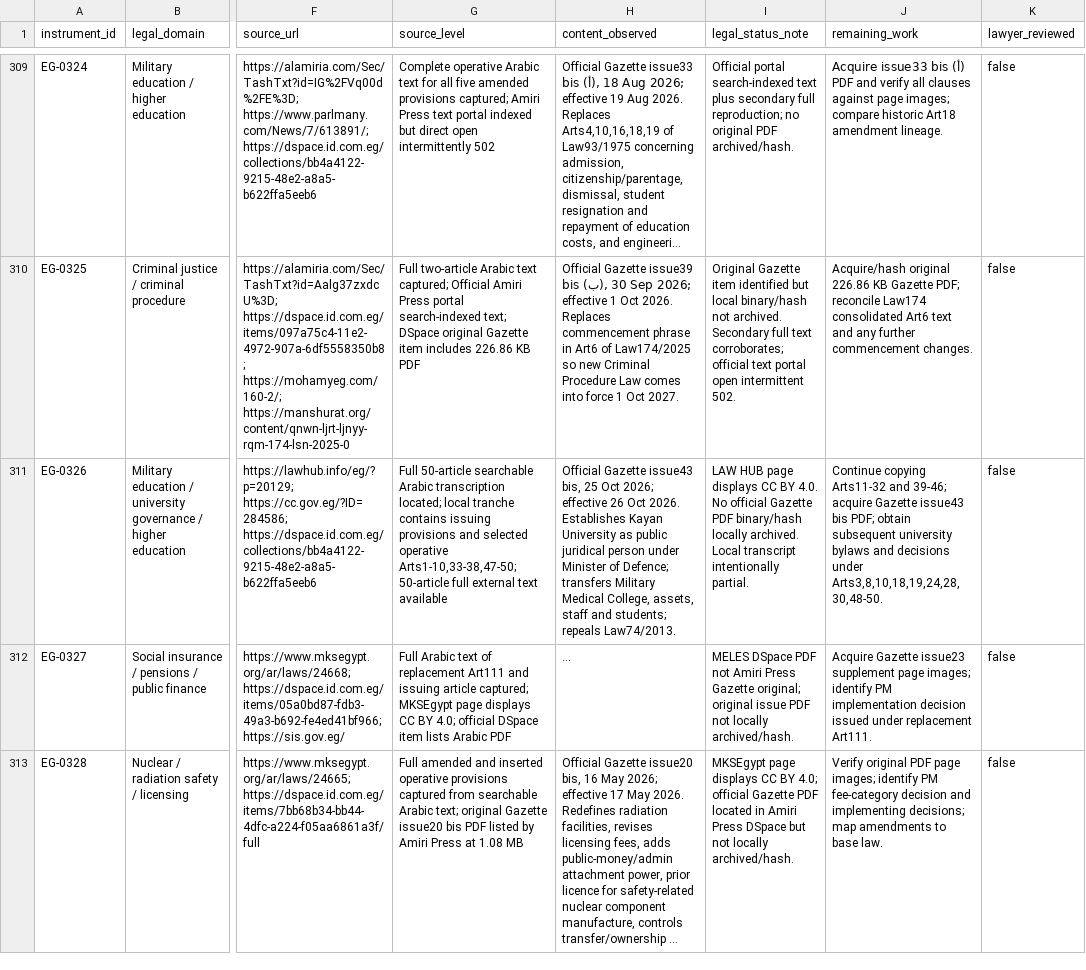
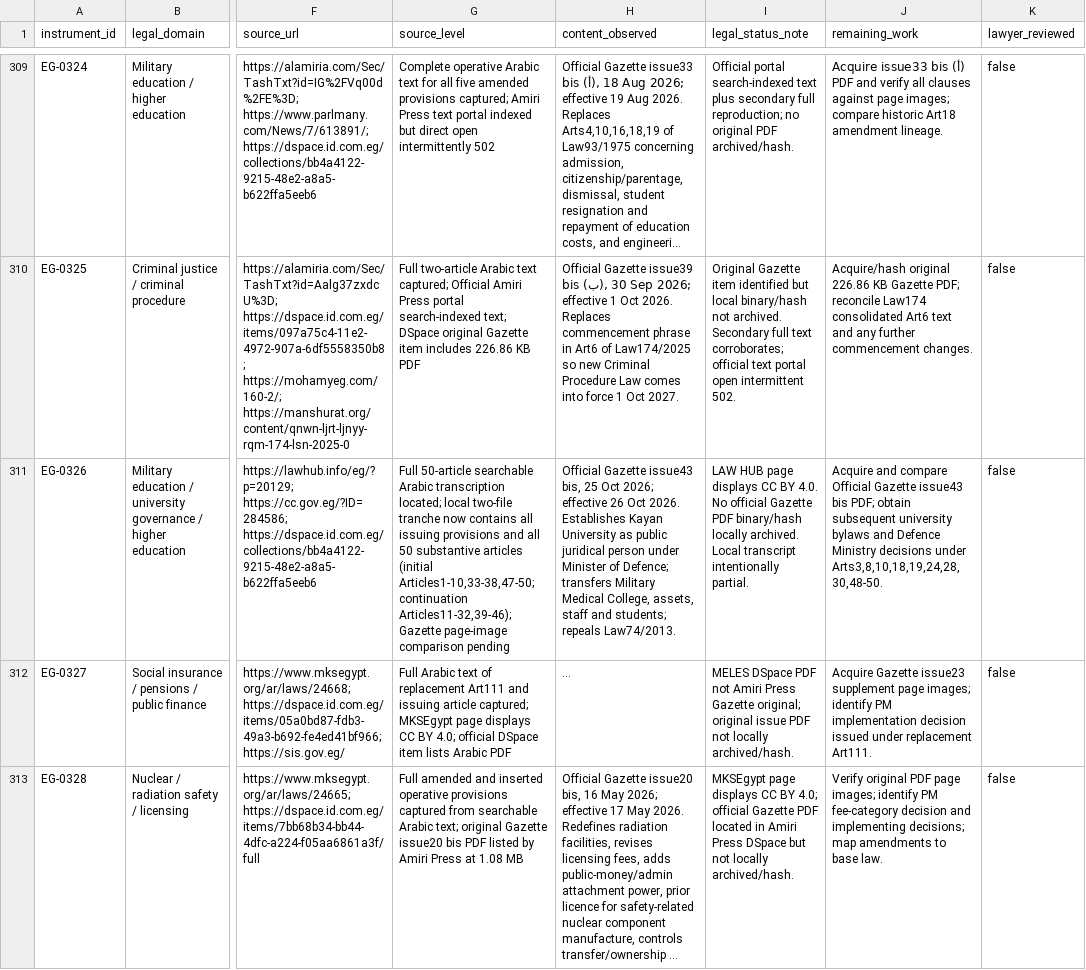
Before and after one commit to abdelmalek384/legal_copilot_latest, a CSV file: data/research/egypt_initial_statute_acquisition_register_2026-11-17.csv, drawn as a sheet; only a part is shown, gaps mark what is left out; long unchanged cells end in …; the diff names each change by its address in the sheet, - before the commit and + after, or states it on an @@ line.

Commit message:
Update Law 161 acquisition status to complete local Arabic transcription

```diff
--- a/data/research/egypt_initial_statute_acquisition_register_2026-11-17.csv
+++ b/data/research/egypt_initial_statute_acquisition_register_2026-11-17.csv
-G311 (source_level): …located; local tranche contains issuing provisions and selected operative Arts1-10,33-38,47-50; 50-article full external text available
+G311 (source_level): …located; local two-file tranche now contains all issuing provisions and all 50 substantive articles (initial Articles1-10,33-38,47-50; continuation Articles11-32,39-46); Gazette page-image comparison pending
-J311 (remaining_work): Continue copying Arts11-32 and 39-46; acquire Gazette issue43 bis PDF; obtain subsequent university bylaws and decisions under…
+J311 (remaining_work): Acquire and compare Official Gazette issue43 bis PDF; obtain subsequent university bylaws and Defence Ministry decisions under…
```
